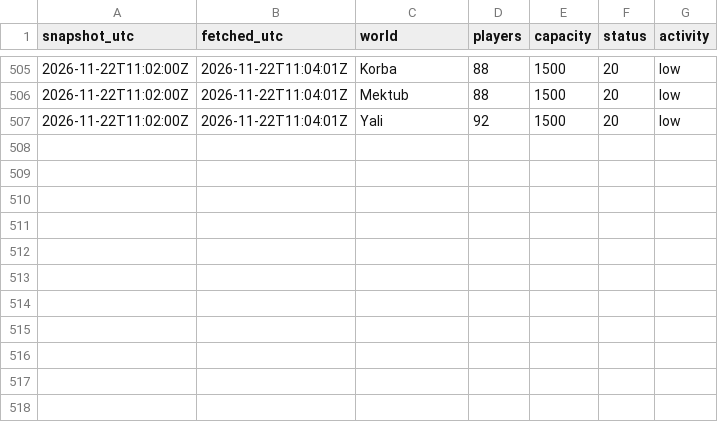
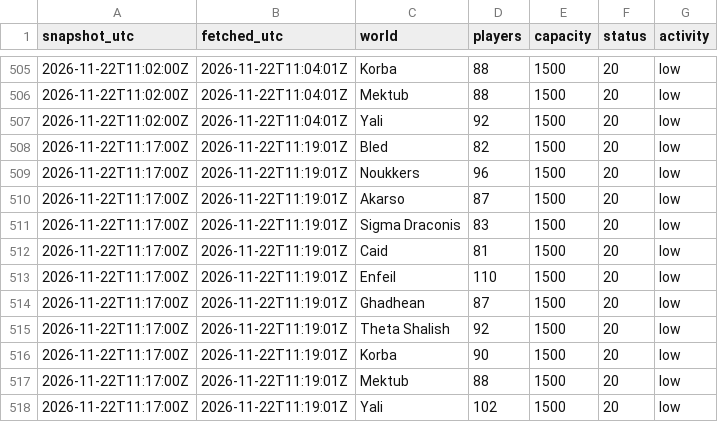
Before and after one commit to bboyhughes3fc-coder/dune-tracker-xbox, a CSV file: data/raw/worlds-2026-11-22.csv, drawn as a sheet; only a part is shown, gaps mark what is left out; the diff names each change by its address in the sheet, - before the commit and + after, or states it on an @@ line.

Commit message:
data: snapshot 2026-11-22T11:19Z

```diff
--- a/data/raw/worlds-2026-11-22.csv
+++ b/data/raw/worlds-2026-11-22.csv
+row 508: 2026-11-22T11:17:00Z | 2026-11-22T11:19:01Z | Bled | 82 | 1500 | 20 | low
+row 509: 2026-11-22T11:17:00Z | 2026-11-22T11:19:01Z | Noukkers | 96 | 1500 | 20 | low
+row 510: 2026-11-22T11:17:00Z | 2026-11-22T11:19:01Z | Akarso | 87 | 1500 | 20 | low
+row 511: 2026-11-22T11:17:00Z | 2026-11-22T11:19:01Z | Sigma Draconis | 83 | 1500 | 20 | low
+row 512: 2026-11-22T11:17:00Z | 2026-11-22T11:19:01Z | Caid | 81 | 1500 | 20 | low
+row 513: 2026-11-22T11:17:00Z | 2026-11-22T11:19:01Z | Enfeil | 110 | 1500 | 20 | low
+row 514: 2026-11-22T11:17:00Z | 2026-11-22T11:19:01Z | Ghadhean | 87 | 1500 | 20 | low
+row 515: 2026-11-22T11:17:00Z | 2026-11-22T11:19:01Z | Theta Shalish | 92 | 1500 | 20 | low
+row 516: 2026-11-22T11:17:00Z | 2026-11-22T11:19:01Z | Korba | 90 | 1500 | 20 | low
+row 517: 2026-11-22T11:17:00Z | 2026-11-22T11:19:01Z | Mektub | 88 | 1500 | 20 | low
+row 518: 2026-11-22T11:17:00Z | 2026-11-22T11:19:01Z | Yali | 102 | 1500 | 20 | low
```
Also changed, not shown: 4 other files.
